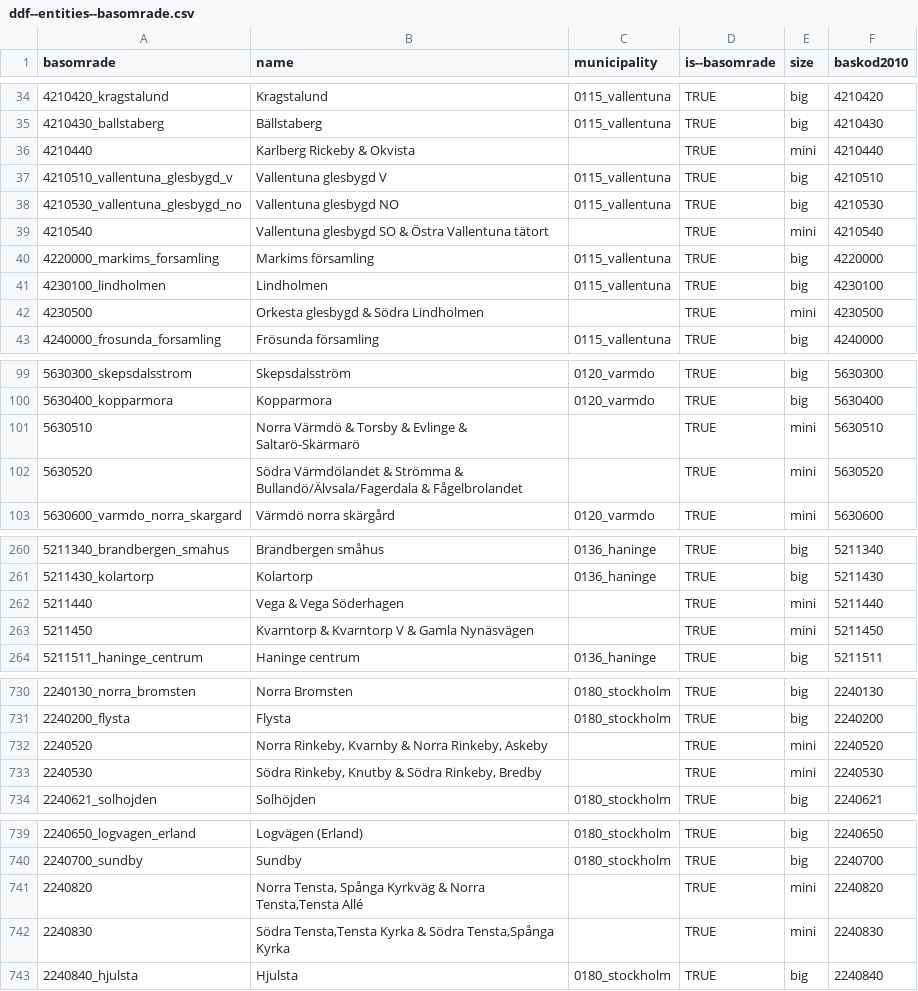
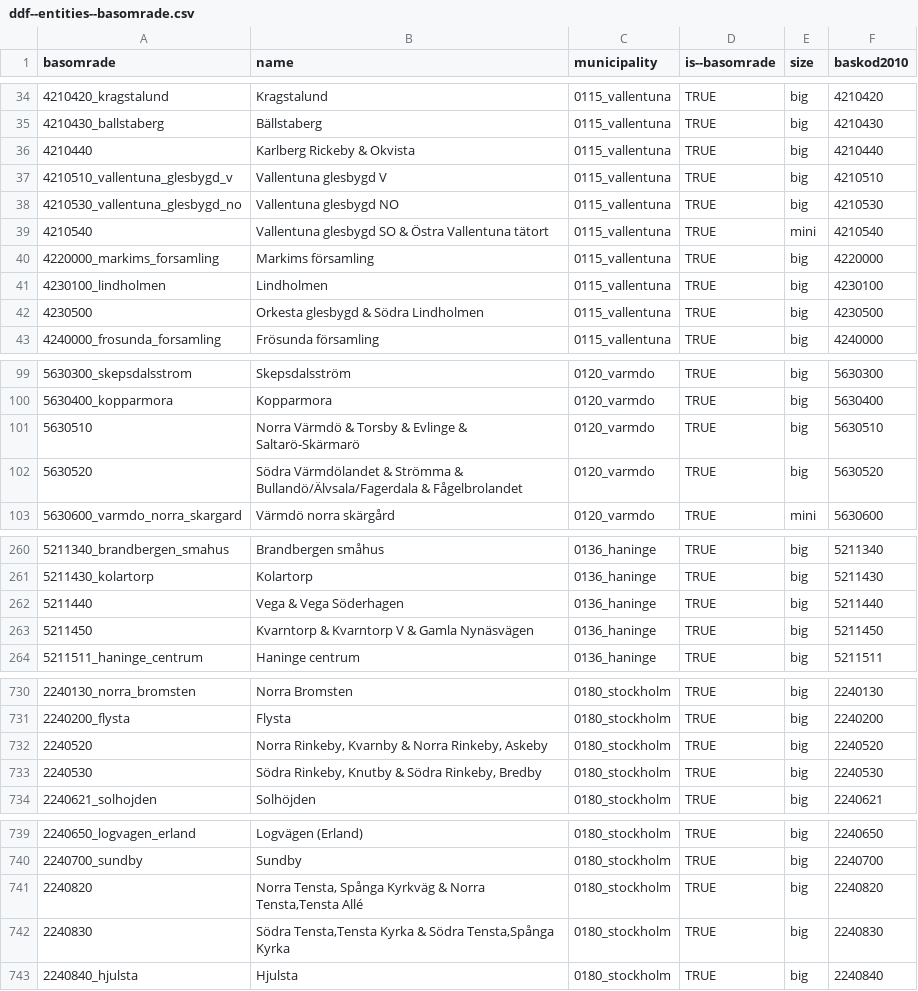
Before and after one commit to open-numbers/ddf--sodertornsmodellen, a CSV file: ddf--sodertornsmodellen--src/ddf--entities--basomrade.csv, drawn as a sheet; only a part is shown, gaps mark what is left out; the diff covers the shown part only.

```diff
--- a/ddf--sodertornsmodellen--src/ddf--entities--basomrade.csv
+++ b/ddf--sodertornsmodellen--src/ddf--entities--basomrade.csv
@@ -35,9 +35,9 @@ basomrade,name,municipality,is--basomrade,size,baskod2010
 4210430_ballstaberg,Bällstaberg,0115_vallentuna,TRUE,big,4210430
-4210440,Karlberg Rickeby & Okvista,,TRUE,mini,4210440
+4210440,Karlberg Rickeby & Okvista,0115_vallentuna,TRUE,big,4210440
 4210510_vallentuna_glesbygd_v,Vallentuna glesbygd V,0115_vallentuna,TRUE,big,4210510
 4210530_vallentuna_glesbygd_no,Vallentuna glesbygd NO,0115_vallentuna,TRUE,big,4210530
-4210540,Vallentuna glesbygd SO & Östra Vallentuna tätort,,TRUE,mini,4210540
+4210540,Vallentuna glesbygd SO & Östra Vallentuna tätort,0115_vallentuna,TRUE,mini,4210540
 4220000_markims_forsamling,Markims församling,0115_vallentuna,TRUE,big,4220000
 4230100_lindholmen,Lindholmen,0115_vallentuna,TRUE,big,4230100
-4230500,Orkesta glesbygd & Södra Lindholmen,,TRUE,mini,4230500
+4230500,Orkesta glesbygd & Södra Lindholmen,0115_vallentuna,TRUE,big,4230500
 4240000_frosunda_forsamling,Frösunda församling,0115_vallentuna,TRUE,big,4240000
@@ -100,4 +100,4 @@ basomrade,name,municipality,is--basomrade,size,baskod2010
 5630400_kopparmora,Kopparmora,0120_varmdo,TRUE,big,5630400
-5630510,Norra Värmdö & Torsby & Evlinge & Saltarö-Skärmarö,,TRUE,mini,5630510
-5630520,Södra Värmdölandet & Strömma & Bullandö/Älvsala/Fagerdala & Fågelbrolandet,,TRUE,mini,5630520
+5630510,Norra Värmdö & Torsby & Evlinge & Saltarö-Skärmarö,0120_varmdo,TRUE,big,5630510
+5630520,Södra Värmdölandet & Strömma & Bullandö/Älvsala/Fagerdala & Fågelbrolandet,0120_varmdo,TRUE,big,5630520
 5630600_varmdo_norra_skargard,Värmdö norra skärgård,0120_varmdo,TRUE,mini,5630600
@@ -261,4 +261,4 @@ basomrade,name,municipality,is--basomrade,size,baskod2010
 5211430_kolartorp,Kolartorp,0136_haninge,TRUE,big,5211430
-5211440,Vega & Vega Söderhagen,,TRUE,mini,5211440
-5211450,Kvarntorp & Kvarntorp V & Gamla Nynäsvägen,,TRUE,mini,5211450
+5211440,Vega & Vega Söderhagen,0136_haninge,TRUE,big,5211440
+5211450,Kvarntorp & Kvarntorp V & Gamla Nynäsvägen,0136_haninge,TRUE,big,5211450
 5211511_haninge_centrum,Haninge centrum,0136_haninge,TRUE,big,5211511
@@ -731,4 +731,4 @@ basomrade,name,municipality,is--basomrade,size,baskod2010
 2240200_flysta,Flysta,0180_stockholm,TRUE,big,2240200
-2240520,"Norra Rinkeby, Kvarnby & Norra Rinkeby, Askeby",,TRUE,mini,2240520
-2240530,"Södra Rinkeby, Knutby & Södra Rinkeby, Bredby",,TRUE,mini,2240530
+2240520,"Norra Rinkeby, Kvarnby & Norra Rinkeby, Askeby",0180_stockholm,TRUE,big,2240520
+2240530,"Södra Rinkeby, Knutby & Södra Rinkeby, Bredby",0180_stockholm,TRUE,big,2240530
 2240621_solhojden,Solhöjden,0180_stockholm,TRUE,big,2240621
@@ -740,4 +740,4 @@ basomrade,name,municipality,is--basomrade,size,baskod2010
 2240700_sundby,Sundby,0180_stockholm,TRUE,big,2240700
-2240820,"Norra Tensta, Spånga Kyrkväg & Norra Tensta,Tensta Allé",,TRUE,mini,2240820
-2240830,"Södra Tensta,Tensta Kyrka & Södra Tensta,Spånga Kyrka",,TRUE,mini,2240830
+2240820,"Norra Tensta, Spånga Kyrkväg & Norra Tensta,Tensta Allé",0180_stockholm,TRUE,big,2240820
+2240830,"Södra Tensta,Tensta Kyrka & Södra Tensta,Spånga Kyrka",0180_stockholm,TRUE,big,2240830
 2240840_hjulsta,Hjulsta,0180_stockholm,TRUE,big,2240840
```
Also changed, not shown: 1 added row, 1 removed row and 57 edited cells elsewhere in this file.
